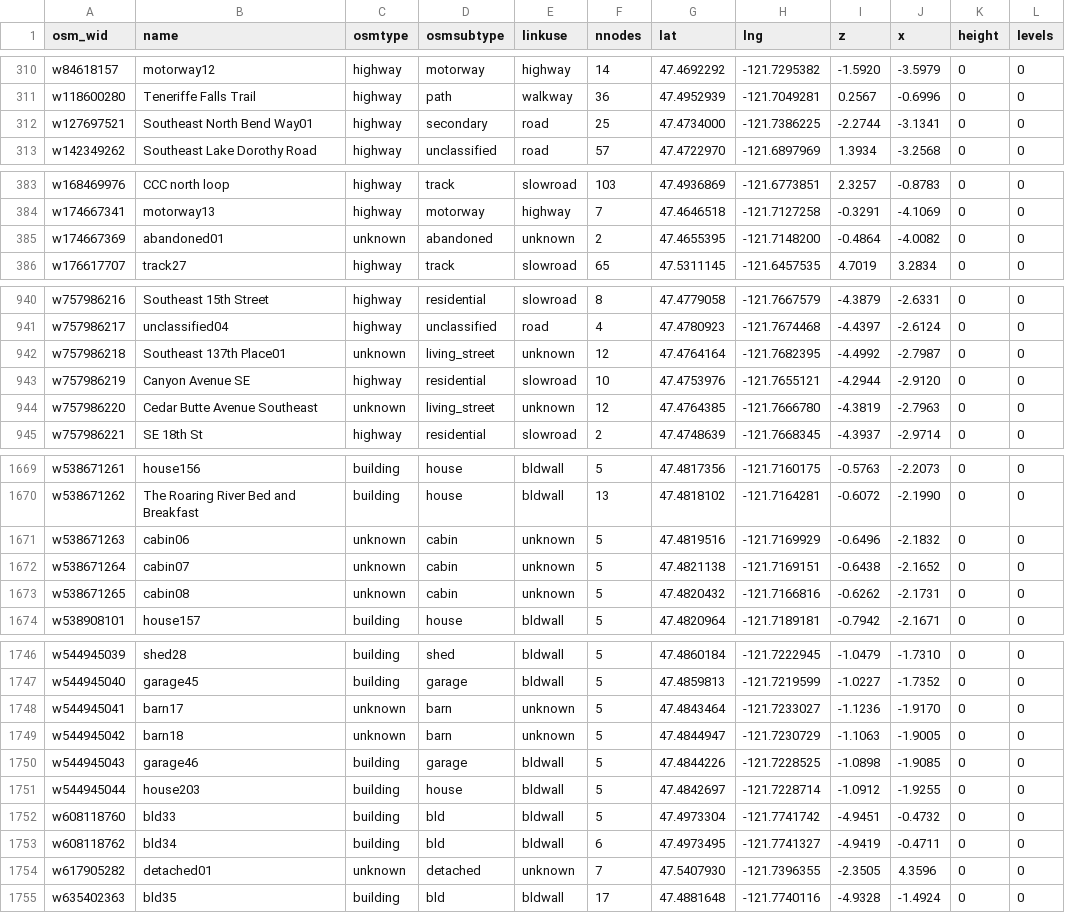
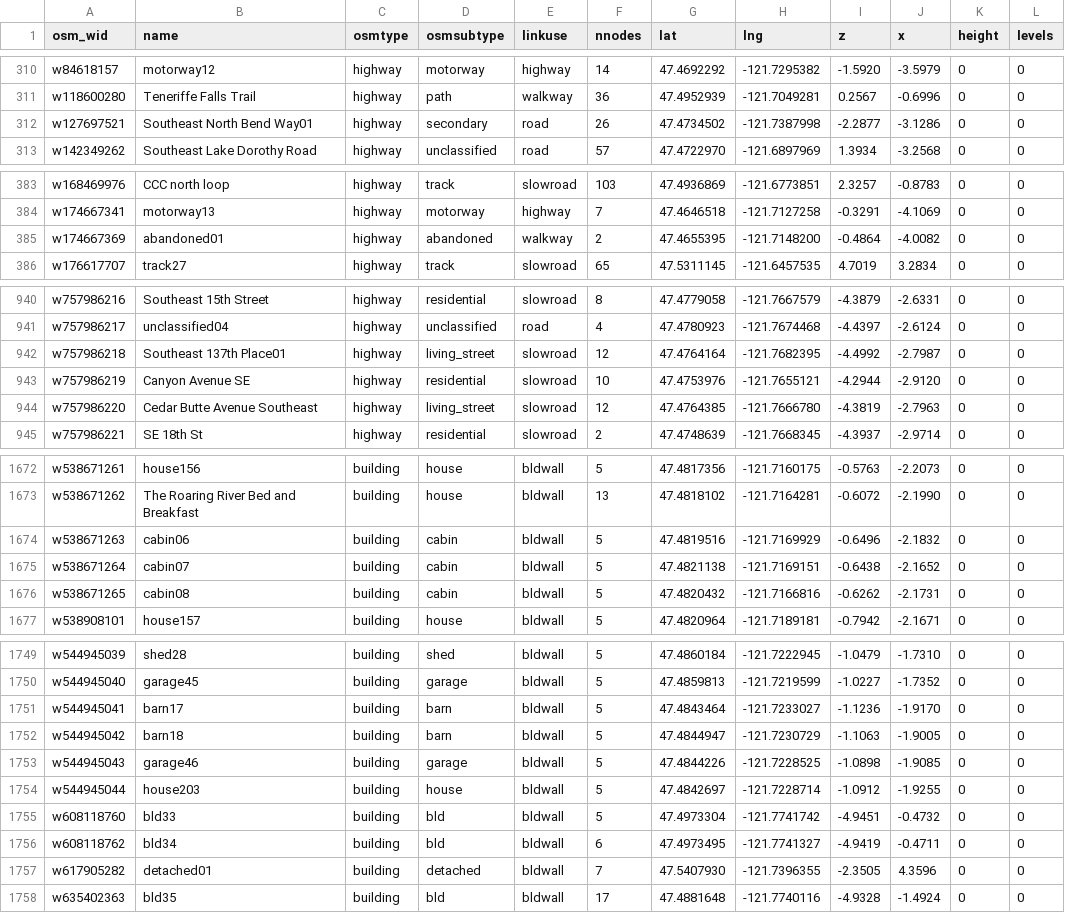
Before and after one commit to MikeWise2718/CampSim, a CSV file: Assets/Resources/osmcsv/tenmtn_ways.csv, drawn as a sheet; only a part is shown, gaps mark what is left out; the diff covers the shown part only.

```diff
--- a/Assets/Resources/osmcsv/tenmtn_ways.csv
+++ b/Assets/Resources/osmcsv/tenmtn_ways.csv
@@ -311,3 +311,3 @@ w84618157,motorway12,highway,motorway,highway,14,47.4692292,-121.7295382,-1.5920
 w118600280,Teneriffe Falls Trail,highway,path,walkway,36,47.4952939,-121.7049281,0.2567,-0.6996,0,0
-w127697521,Southeast North Bend Way01,highway,secondary,road,25,47.4734000,-121.7386225,-2.2744,-3.1341,0,0
+w127697521,Southeast North Bend Way01,highway,secondary,road,26,47.4734502,-121.7387998,-2.2877,-3.1286,0,0
 w142349262,Southeast Lake Dorothy Road,highway,unclassified,road,57,47.4722970,-121.6897969,1.3934,-3.2568,0,0
@@ -384,3 +384,3 @@ w168469976,CCC north loop,highway,track,slowroad,103,47.4936869,-121.6773851,2.3
 w174667341,motorway13,highway,motorway,highway,7,47.4646518,-121.7127258,-0.3291,-4.1069,0,0
-w174667369,abandoned01,unknown,abandoned,unknown,2,47.4655395,-121.7148200,-0.4864,-4.0082,0,0
+w174667369,abandoned01,highway,abandoned,walkway,2,47.4655395,-121.7148200,-0.4864,-4.0082,0,0
 w176617707,track27,highway,track,slowroad,65,47.5311145,-121.6457535,4.7019,3.2834,0,0
@@ -941,5 +941,5 @@ w757986216,Southeast 15th Street,highway,residential,slowroad,8,47.4779058,-121.
 w757986217,unclassified04,highway,unclassified,road,4,47.4780923,-121.7674468,-4.4397,-2.6124,0,0
-w757986218,Southeast 137th Place01,unknown,living_street,unknown,12,47.4764164,-121.7682395,-4.4992,-2.7987,0,0
+w757986218,Southeast 137th Place01,highway,living_street,slowroad,12,47.4764164,-121.7682395,-4.4992,-2.7987,0,0
 w757986219,Canyon Avenue SE,highway,residential,slowroad,10,47.4753976,-121.7655121,-4.2944,-2.9120,0,0
-w757986220,Cedar Butte Avenue Southeast,unknown,living_street,unknown,12,47.4764385,-121.7666780,-4.3819,-2.7963,0,0
+w757986220,Cedar Butte Avenue Southeast,highway,living_street,slowroad,12,47.4764385,-121.7666780,-4.3819,-2.7963,0,0
 w757986221,SE 18th St,highway,residential,slowroad,2,47.4748639,-121.7668345,-4.3937,-2.9714,0,0
@@ -1670,5 +1673,5 @@ w538671261,house156,building,house,bldwall,5,47.4817356,-121.7160175,-0.5763,-2.
 w538671262,The Roaring River Bed and Breakfast,building,house,bldwall,13,47.4818102,-121.7164281,-0.6072,-2.1990,0,0
-w538671263,cabin06,unknown,cabin,unknown,5,47.4819516,-121.7169929,-0.6496,-2.1832,0,0
-w538671264,cabin07,unknown,cabin,unknown,5,47.4821138,-121.7169151,-0.6438,-2.1652,0,0
-w538671265,cabin08,unknown,cabin,unknown,5,47.4820432,-121.7166816,-0.6262,-2.1731,0,0
+w538671263,cabin06,building,cabin,bldwall,5,47.4819516,-121.7169929,-0.6496,-2.1832,0,0
+w538671264,cabin07,building,cabin,bldwall,5,47.4821138,-121.7169151,-0.6438,-2.1652,0,0
+w538671265,cabin08,building,cabin,bldwall,5,47.4820432,-121.7166816,-0.6262,-2.1731,0,0
 w538908101,house157,building,house,bldwall,5,47.4820964,-121.7189181,-0.7942,-2.1671,0,0
@@ -1747,4 +1750,4 @@ w544945039,shed28,building,shed,bldwall,5,47.4860184,-121.7222945,-1.0479,-1.731
 w544945040,garage45,building,garage,bldwall,5,47.4859813,-121.7219599,-1.0227,-1.7352,0,0
-w544945041,barn17,unknown,barn,unknown,5,47.4843464,-121.7233027,-1.1236,-1.9170,0,0
-w544945042,barn18,unknown,barn,unknown,5,47.4844947,-121.7230729,-1.1063,-1.9005,0,0
+w544945041,barn17,building,barn,bldwall,5,47.4843464,-121.7233027,-1.1236,-1.9170,0,0
+w544945042,barn18,building,barn,bldwall,5,47.4844947,-121.7230729,-1.1063,-1.9005,0,0
 w544945043,garage46,building,garage,bldwall,5,47.4844226,-121.7228525,-1.0898,-1.9085,0,0
@@ -1753,3 +1756,3 @@ w608118760,bld33,building,bld,bldwall,5,47.4973304,-121.7741742,-4.9451,-0.4732,
 w608118762,bld34,building,bld,bldwall,6,47.4973495,-121.7741327,-4.9419,-0.4711,0,0
-w617905282,detached01,unknown,detached,unknown,7,47.5407930,-121.7396355,-2.3505,4.3596,0,0
+w617905282,detached01,building,detached,bldwall,7,47.5407930,-121.7396355,-2.3505,4.3596,0,0
 w635402363,bld35,building,bld,bldwall,17,47.4881648,-121.7740116,-4.9328,-1.4924,0,0
```
Also changed, not shown: 3 added rows and 59 edited cells elsewhere in this file, Assets/Resources/osmcsv/SanFrancisco_ways.csv, Assets/Resources/osmcsv/msftdublin_links.csv, 32 other files.
